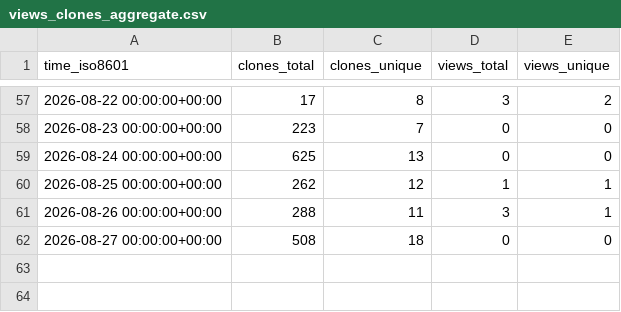
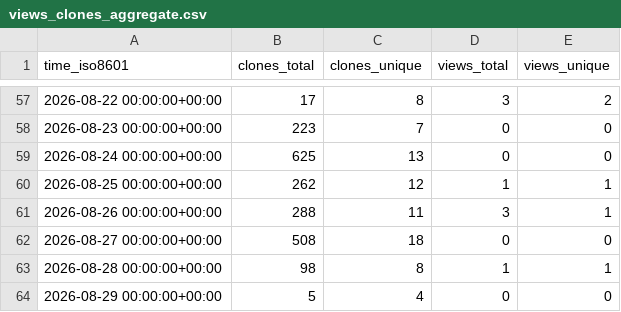
Before and after one commit to ichwars/PrintOps, a CSV file: ichwars/PrintOps/ghrs-data/views_clones_aggregate.csv, drawn as a sheet; only a part is shown, gaps mark what is left out.

```diff
--- a/ichwars/PrintOps/ghrs-data/views_clones_aggregate.csv
+++ b/ichwars/PrintOps/ghrs-data/views_clones_aggregate.csv
@@ -62 +62,3 @@ time_iso8601,clones_total,clones_unique,views_total,views_unique
 2026-08-27 00:00:00+00:00,508,18,0,0
+2026-08-28 00:00:00+00:00,98,8,1,1
+2026-08-29 00:00:00+00:00,5,4,0,0
```
Also changed, not shown: 1 other file.
